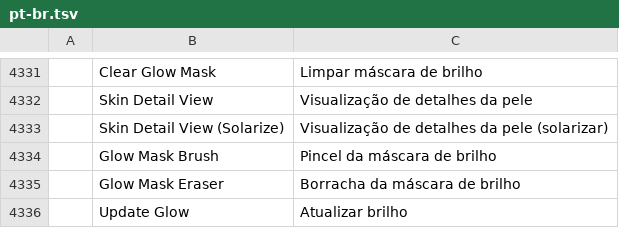
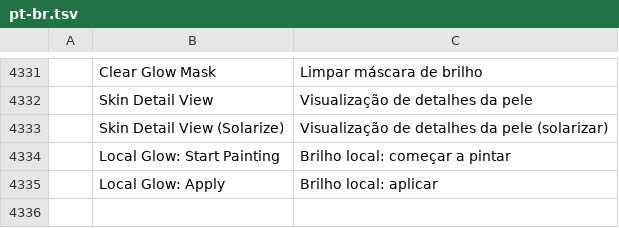
Before and after one commit to imaperson000/photocraft-portrait-retouch, a TSV file: crates/ui-egui/src/i18n/pt-br.tsv, drawn as a sheet; only a part is shown, gaps mark what is left out; removed rows and columns are numbered as before the commit, all else as after; the diff names each change by its address in the sheet, - before the commit and + after, or states it on an @@ line.

```diff
--- a/crates/ui-egui/src/i18n/pt-br.tsv
+++ b/crates/ui-egui/src/i18n/pt-br.tsv
-row 4334:  | Glow Mask Brush | Pincel da máscara de brilho
-row 4335:  | Glow Mask Eraser | Borracha da máscara de brilho
-row 4336:  | Update Glow | Atualizar brilho
+row 4334:  | Local Glow: Start Painting | Brilho local: começar a pintar
+row 4335:  | Local Glow: Apply | Brilho local: aplicar
```
Also changed, not shown: crates/ui-egui/src/i18n/es.tsv, crates/ui-egui/src/i18n/hi.tsv, 22 other files.
